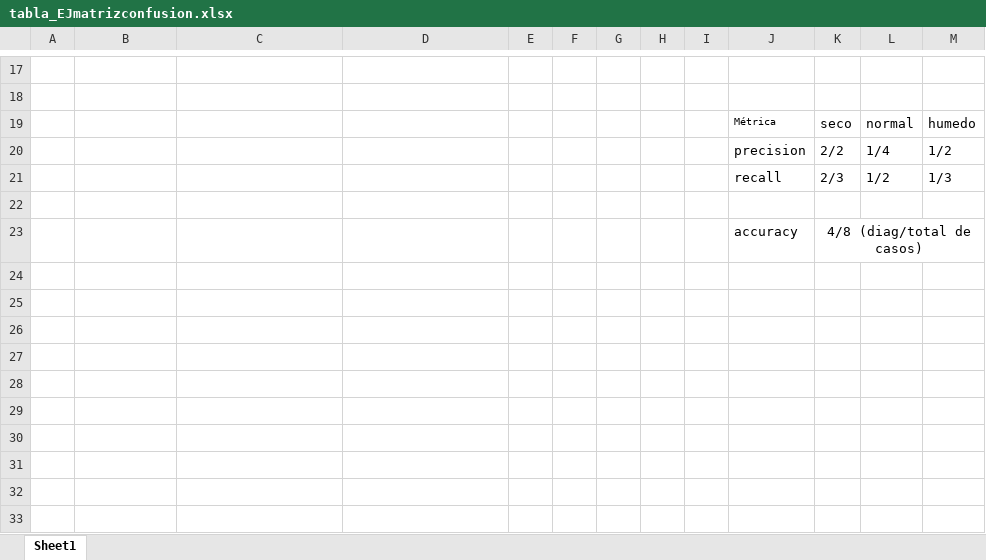
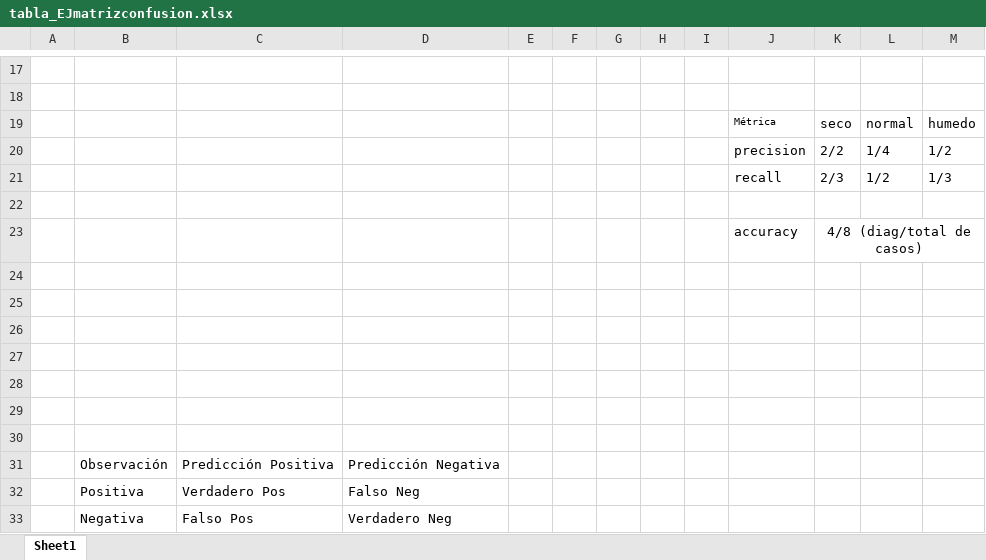
Before and after one commit to fcojara506/seasonal_forecast, an Excel workbook: reportes/tabla_EJmatrizconfusion.xlsx, sheet Sheet1, drawn as a sheet; only a part is shown, gaps mark what is left out; values as stored, in another font and other column widths than the file's, no borders; the diff names each change by its address in the sheet, - before the commit and + after, or states it on an @@ line.

Commit message:
report

```diff
--- a/reportes/tabla_EJmatrizconfusion.xlsx (sheet Sheet1)
+++ b/reportes/tabla_EJmatrizconfusion.xlsx (sheet Sheet1)
+row 24: (empty)
+row 25: (empty)
+row 26: (empty)
+row 27: (empty)
+row 28: (empty)
+row 29: (empty)
+row 30: (empty)
+row 31:  | Observación | Predicción Positiva | Predicción Negativa
+row 32:  | Positiva | Verdadero Pos | Falso Neg
+row 33:  | Negativa | Falso Pos | Verdadero Neg
```
Also changed, not shown: 5 other files.
